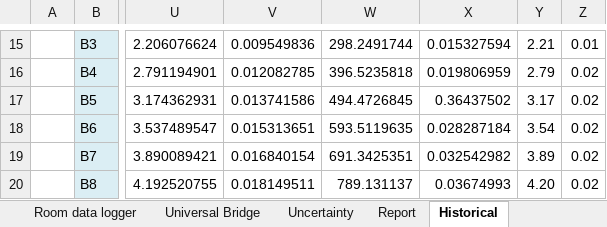
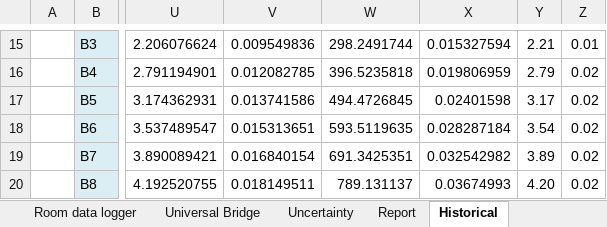
Before and after one commit to metrologist/UniversalBridge3, an Excel workbook: sullivan_nov_2020.xlsx, sheet Historical, drawn as a sheet; only a part is shown, gaps mark what is left out; values as stored, in another font and other column widths than the file's, no borders; charts and pictures not drawn; the diff names each change by its address in the sheet, - before the commit and + after, or states it on an @@ line.

```diff
--- a/sullivan_nov_2020.xlsx (sheet Historical)
+++ b/sullivan_nov_2020.xlsx (sheet Historical)
-X17: 0.36437502
+X17: 0.02401598
```
Also changed, not shown: sheet pyUBresults, sheet pyReport, sheet pyUBreadings, coaxCap_Results.xlsx, rl.xlsx, 9 other files.
